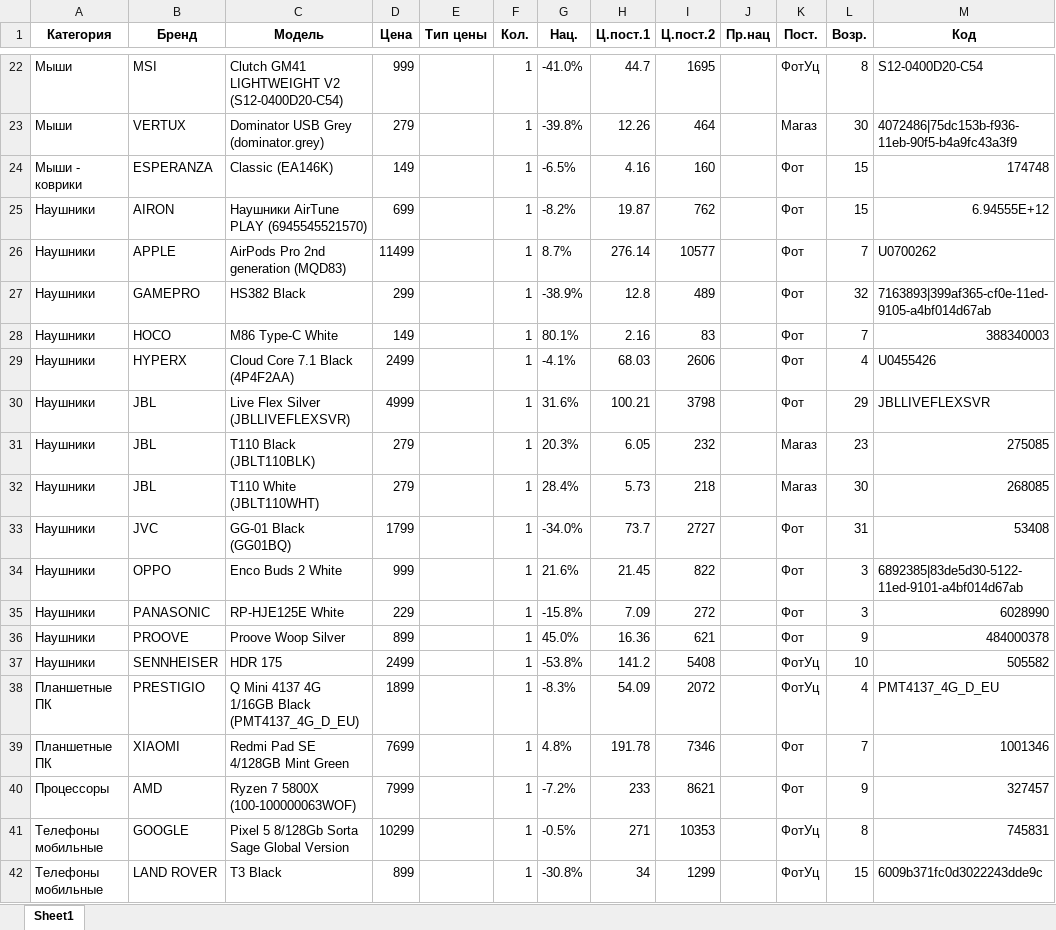
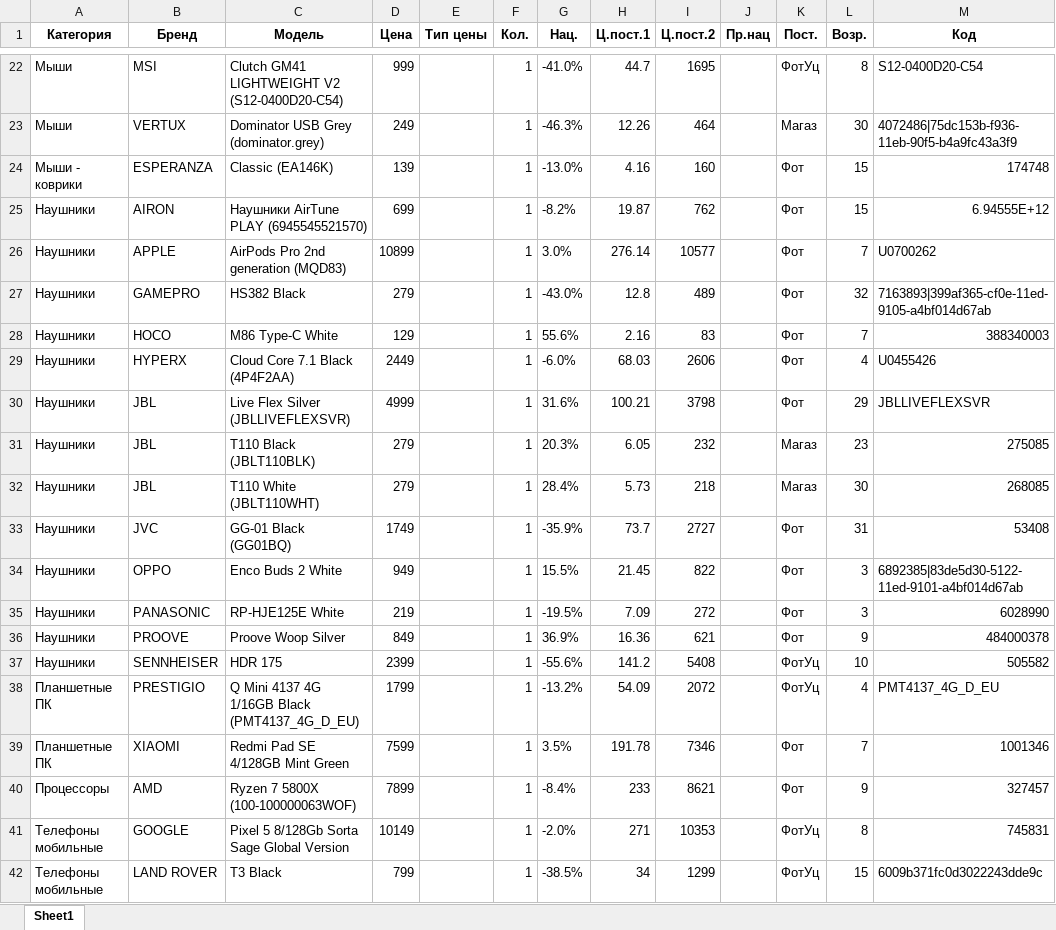
Before and after one commit to doranvlad/sold_and_new, an Excel workbook: files/import_from_site/new/13-10-2023.xlsx, sheet Sheet1, drawn as a sheet; only a part is shown, gaps mark what is left out; values as stored, in another font and other column widths than the file's, no borders; the diff covers the shown part only; the diff names each change by its address in the sheet, - before the commit and + after, or states it on an @@ line.

```diff
--- a/files/import_from_site/new/13-10-2023.xlsx (sheet Sheet1)
+++ b/files/import_from_site/new/13-10-2023.xlsx (sheet Sheet1)
-D23 (Цена): 279
+D23 (Цена): 249
-G23 (Нац.): -39.8%
+G23 (Нац.): -46.3%
-D24 (Цена): 149
+D24 (Цена): 139
-G24 (Нац.): -6.5%
+G24 (Нац.): -13.0%
-D26 (Цена): 11499
+D26 (Цена): 10899
-G26 (Нац.): 8.7%
+G26 (Нац.): 3.0%
-D27 (Цена): 299
+D27 (Цена): 279
-G27 (Нац.): -38.9%
+G27 (Нац.): -43.0%
-D28 (Цена): 149
+D28 (Цена): 129
-G28 (Нац.): 80.1%
+G28 (Нац.): 55.6%
-D29 (Цена): 2499
+D29 (Цена): 2449
-G29 (Нац.): -4.1%
+G29 (Нац.): -6.0%
-D33 (Цена): 1799
+D33 (Цена): 1749
-G33 (Нац.): -34.0%
+G33 (Нац.): -35.9%
-D34 (Цена): 999
+D34 (Цена): 949
-G34 (Нац.): 21.6%
+G34 (Нац.): 15.5%
-D35 (Цена): 229
+D35 (Цена): 219
-G35 (Нац.): -15.8%
+G35 (Нац.): -19.5%
-D36 (Цена): 899
+D36 (Цена): 849
-G36 (Нац.): 45.0%
+G36 (Нац.): 36.9%
-D37 (Цена): 2499
+D37 (Цена): 2399
-G37 (Нац.): -53.8%
+G37 (Нац.): -55.6%
-D38 (Цена): 1899
+D38 (Цена): 1799
-G38 (Нац.): -8.3%
+G38 (Нац.): -13.2%
-D39 (Цена): 7699
+D39 (Цена): 7599
-G39 (Нац.): 4.8%
+G39 (Нац.): 3.5%
-D40 (Цена): 7999
+D40 (Цена): 7899
-G40 (Нац.): -7.2%
+G40 (Нац.): -8.4%
-D41 (Цена): 10299
+D41 (Цена): 10149
-G41 (Нац.): -0.5%
+G41 (Нац.): -2.0%
-D42 (Цена): 899
+D42 (Цена): 799
-G42 (Нац.): -30.8%
+G42 (Нац.): -38.5%
```
Also changed, not shown: 54 edited cells elsewhere in this sheet, files/результат.xlsx, 1 other file.
